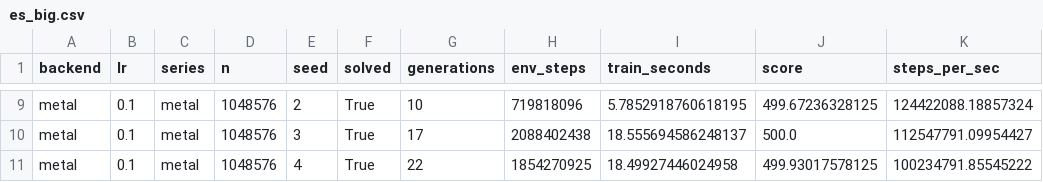
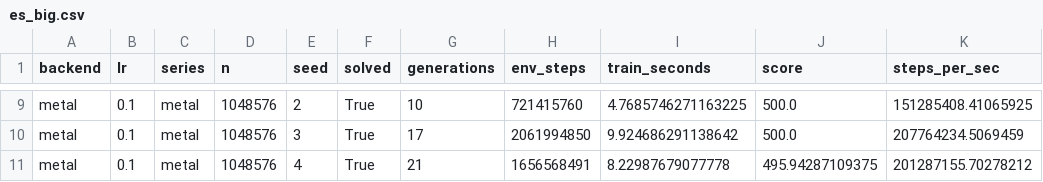
Before and after one commit to Abhinav-Sai-Podugu/metal-rl-envs, a CSV file: results/es_big.csv, drawn as a sheet; only a part is shown, gaps mark what is left out; the diff covers the shown part only; the diff names each change by its address in the sheet, - before the commit and + after, or states it on an @@ line.

```diff
--- a/results/es_big.csv
+++ b/results/es_big.csv
-H9 (env_steps): 719818096
+H9 (env_steps): 721415760
-I9 (train_seconds): 5.7852918760618195
+I9 (train_seconds): 4.7685746271163225
-J9 (score): 499.67236328125
+J9 (score): 500.0
-K9 (steps_per_sec): 124422088.18857324
+K9 (steps_per_sec): 151285408.41065925
-H10 (env_steps): 2088402438
+H10 (env_steps): 2061994850
-I10 (train_seconds): 18.555694586248137
+I10 (train_seconds): 9.924686291138642
-K10 (steps_per_sec): 112547791.09954427
+K10 (steps_per_sec): 207764234.5069459
-G11 (generations): 22
+G11 (generations): 21
-H11 (env_steps): 1854270925
+H11 (env_steps): 1656568491
-I11 (train_seconds): 18.49927446024958
+I11 (train_seconds): 8.22987679077778
-J11 (score): 499.93017578125
+J11 (score): 495.94287109375
-K11 (steps_per_sec): 100234791.85545222
+K11 (steps_per_sec): 201287155.70278212
```
Also changed, not shown: 29 edited cells elsewhere in this file, results/es.csv, results/es_lr.csv, 11 other files.
